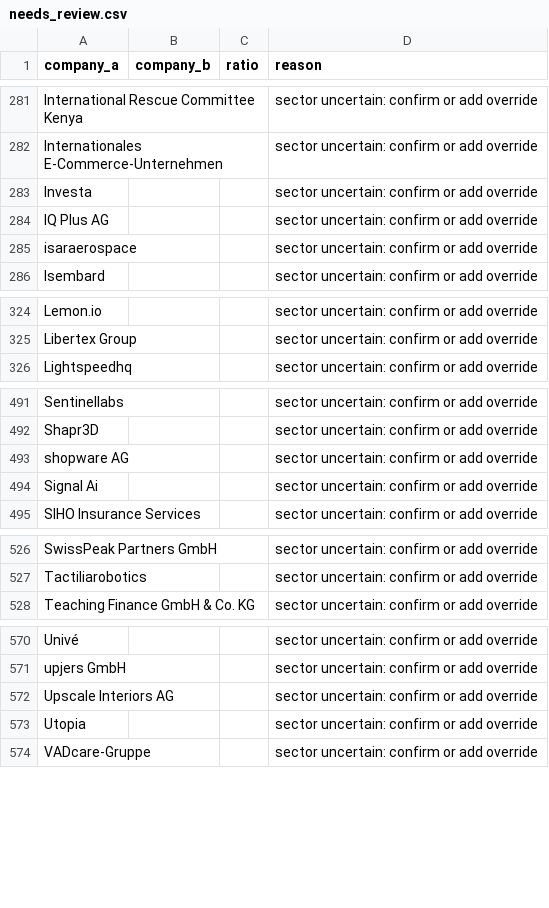
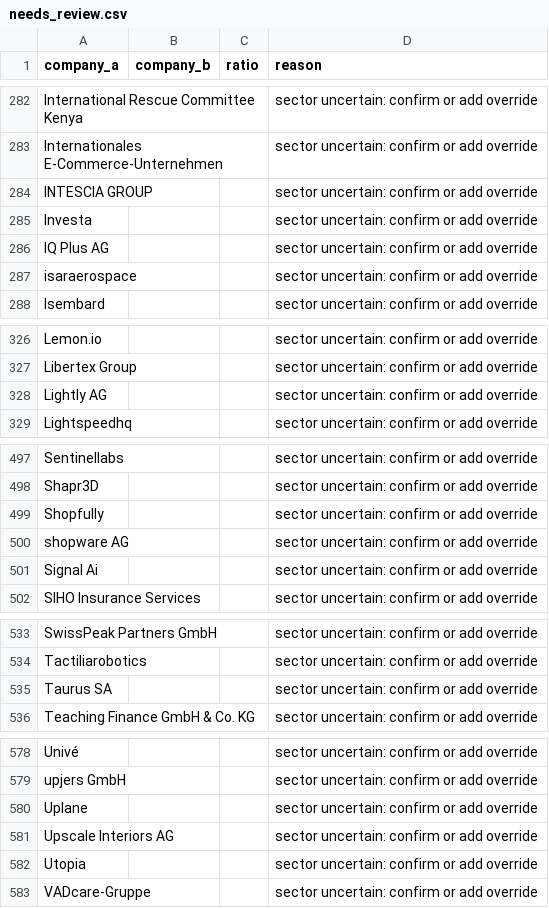
Before and after one commit to ngugi-cloud/BridgeRadar, a CSV file: data/needs_review.csv, drawn as a sheet; only a part is shown, gaps mark what is left out; the diff covers the shown part only.

```diff
--- a/data/needs_review.csv
+++ b/data/needs_review.csv
@@ -282,2 +283,3 @@ International Rescue Committee Kenya,,,sector uncertain: confirm or add override
 Internationales E-Commerce-Unternehmen,,,sector uncertain: confirm or add override
+INTESCIA GROUP,,,sector uncertain: confirm or add override
 Investa,,,sector uncertain: confirm or add override
@@ -325,2 +327,3 @@ Lemon.io,,,sector uncertain: confirm or add override
 Libertex Group,,,sector uncertain: confirm or add override
+Lightly AG,,,sector uncertain: confirm or add override
 Lightspeedhq,,,sector uncertain: confirm or add override
@@ -492,2 +498,3 @@ Sentinellabs,,,sector uncertain: confirm or add override
 Shapr3D,,,sector uncertain: confirm or add override
+Shopfully,,,sector uncertain: confirm or add override
 shopware AG,,,sector uncertain: confirm or add override
@@ -527,2 +534,3 @@ SwissPeak Partners GmbH,,,sector uncertain: confirm or add override
 Tactiliarobotics,,,sector uncertain: confirm or add override
+Taurus SA,,,sector uncertain: confirm or add override
 Teaching Finance GmbH & Co. KG,,,sector uncertain: confirm or add override
@@ -571,2 +579,3 @@ Univé,,,sector uncertain: confirm or add override
 upjers GmbH,,,sector uncertain: confirm or add override
+Uplane,,,sector uncertain: confirm or add override
 Upscale Interiors AG,,,sector uncertain: confirm or add override
```
Also changed, not shown: 9 added rows, 1 moved row and 6 edited cells elsewhere in this file, data/active_jobs.csv, data/kenya_companies_master.csv, 9 other files.
